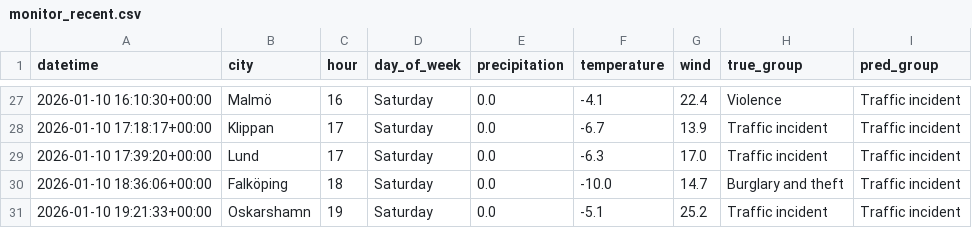
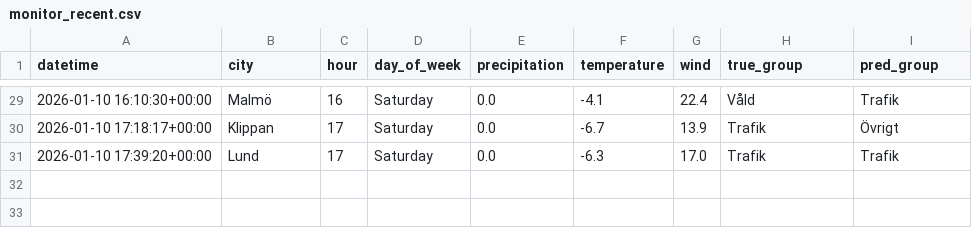
Before and after one commit to elmira1/police-project-id2223, a CSV file: monitor_recent.csv, drawn as a sheet; only a part is shown, gaps mark what is left out; the diff covers the shown part only.

```diff
--- a/monitor_recent.csv
+++ b/monitor_recent.csv
@@ -27,5 +29,3 @@ datetime,city,hour,day_of_week,precipitation,temperature,wind,true_group,pred_gr
-2026-01-10 16:10:30+00:00,Malmö,16,Saturday,0.0,-4.1,22.4,Violence,Traffic incident
-2026-01-10 17:18:17+00:00,Klippan,17,Saturday,0.0,-6.7,13.9,Traffic incident,Traffic incident
-2026-01-10 17:39:20+00:00,Lund,17,Saturday,0.0,-6.3,17.0,Traffic incident,Traffic incident
-2026-01-10 18:36:06+00:00,Falköping,18,Saturday,0.0,-10.0,14.7,Burglary and theft,Traffic incident
-2026-01-10 19:21:33+00:00,Oskarshamn,19,Saturday,0.0,-5.1,25.2,Traffic incident,Traffic incident
+2026-01-10 16:10:30+00:00,Malmö,16,Saturday,0.0,-4.1,22.4,Våld,Trafik
+2026-01-10 17:18:17+00:00,Klippan,17,Saturday,0.0,-6.7,13.9,Trafik,Övrigt
+2026-01-10 17:39:20+00:00,Lund,17,Saturday,0.0,-6.3,17.0,Trafik,Trafik
```
Also changed, not shown: 2 added rows and 50 edited cells elsewhere in this file, 6 other files.
